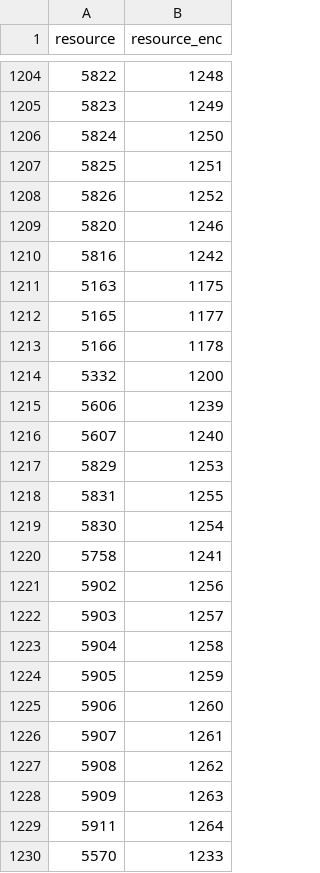
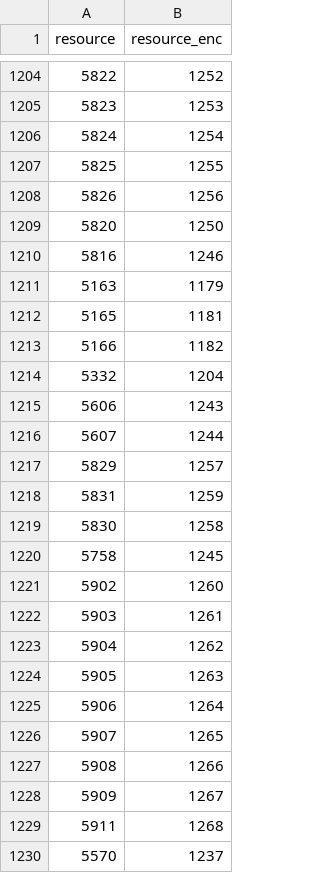
Before and after one commit to agoniko/RS_2021, a CSV file: rs/resources/models-deployed/resource-dict-encoded.csv, drawn as a sheet; only a part is shown, gaps mark what is left out; the diff covers the shown part only.

```diff
--- a/rs/resources/models-deployed/resource-dict-encoded.csv
+++ b/rs/resources/models-deployed/resource-dict-encoded.csv
@@ -1204,27 +1204,27 @@ resource,resource_enc
-5822,1248
-5823,1249
-5824,1250
-5825,1251
-5826,1252
-5820,1246
-5816,1242
-5163,1175
-5165,1177
-5166,1178
-5332,1200
-5606,1239
-5607,1240
-5829,1253
-5831,1255
-5830,1254
-5758,1241
-5902,1256
-5903,1257
-5904,1258
-5905,1259
-5906,1260
-5907,1261
-5908,1262
-5909,1263
-5911,1264
-5570,1233
+5822,1252
+5823,1253
+5824,1254
+5825,1255
+5826,1256
+5820,1250
+5816,1246
+5163,1179
+5165,1181
+5166,1182
+5332,1204
+5606,1243
+5607,1244
+5829,1257
+5831,1259
+5830,1258
+5758,1245
+5902,1260
+5903,1261
+5904,1262
+5905,1263
+5906,1264
+5907,1265
+5908,1266
+5909,1267
+5911,1268
+5570,1237
```
Also changed, not shown: 4 added rows and 111 edited cells elsewhere in this file, rs/resources/models-deployed/users-dict-encoded.csv, 2 other files.
